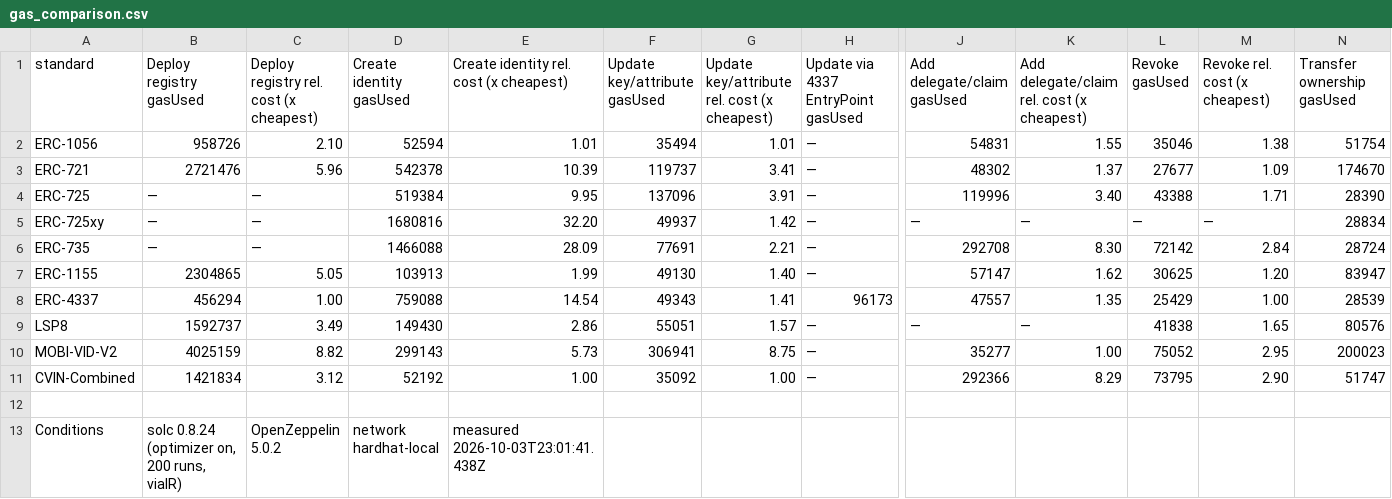
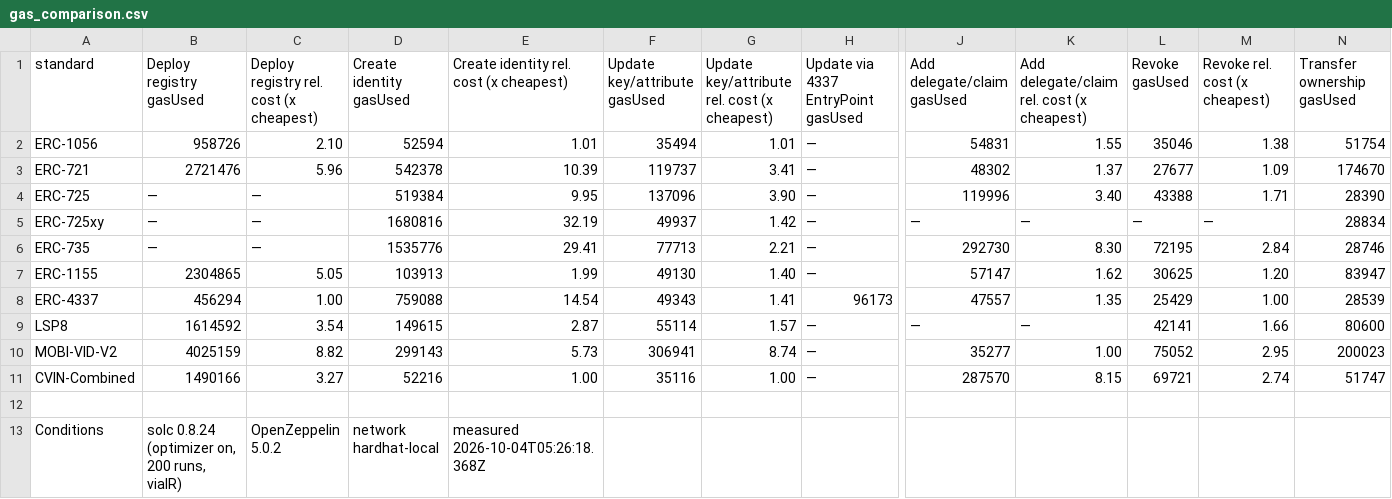
Before and after one commit to nikhilprakash24/CVIN-SC-Implementation-SSI-DID, a CSV file: 4_comparison-framework/results/gas_comparison.csv, drawn as a sheet; only a part is shown, gaps mark what is left out; the diff names each change by its address in the sheet, - before the commit and + after, or states it on an @@ line.

Commit message:
Regenerate the nine-standard gas results after the P2-K contract fixes
15 of 61 cells move (CVIN-Combined, ERC-735, LSP8): K-6 removes the
changed[] SSTORE from CVIN-Combined claim add/remove (-4,796 / -4,074);
revokeClaimContent adds +68,332 to the CVIN-Combined deploy and +69,688 to
the ERC-735 per-vehicle create; K-8 versioned LSP8 data adds +21,855 to
its deploy and <= +303 per operation. run_gas_stats.py --runs 30: all 61
cells byte-identical. Before/after table in docs/review02/PASS2_K.md.

```diff
--- a/4_comparison-framework/results/gas_comparison.csv
+++ b/4_comparison-framework/results/gas_comparison.csv
-G4: 3.91
+G4: 3.90
-E5: 32.20
+E5: 32.19
-D6 (Create identity gasUsed): 1466088
+D6 (Create identity gasUsed): 1535776
-E6: 28.09
+E6: 29.41
-F6 (Update key/attribute gasUsed): 77691
+F6 (Update key/attribute gasUsed): 77713
-J6 (Add delegate/claim gasUsed): 292708
+J6 (Add delegate/claim gasUsed): 292730
-L6 (Revoke gasUsed): 72142
+L6 (Revoke gasUsed): 72195
-N6 (Transfer ownership gasUsed): 28724
+N6 (Transfer ownership gasUsed): 28746
-B9 (Deploy registry gasUsed): 1592737
+B9 (Deploy registry gasUsed): 1614592
-C9: 3.49
+C9: 3.54
-D9 (Create identity gasUsed): 149430
+D9 (Create identity gasUsed): 149615
-E9: 2.86
+E9: 2.87
-F9 (Update key/attribute gasUsed): 55051
+F9 (Update key/attribute gasUsed): 55114
-L9 (Revoke gasUsed): 41838
+L9 (Revoke gasUsed): 42141
-M9 (Revoke rel. cost (x cheapest)): 1.65
+M9 (Revoke rel. cost (x cheapest)): 1.66
-N9 (Transfer ownership gasUsed): 80576
+N9 (Transfer ownership gasUsed): 80600
-G10: 8.75
+G10: 8.74
-B11 (Deploy registry gasUsed): 1421834
+B11 (Deploy registry gasUsed): 1490166
-C11: 3.12
+C11: 3.27
-D11 (Create identity gasUsed): 52192
+D11 (Create identity gasUsed): 52216
-F11 (Update key/attribute gasUsed): 35092
+F11 (Update key/attribute gasUsed): 35116
-J11 (Add delegate/claim gasUsed): 292366
+J11 (Add delegate/claim gasUsed): 287570
-K11: 8.29
+K11: 8.15
-L11 (Revoke gasUsed): 73795
+L11 (Revoke gasUsed): 69721
-M11 (Revoke rel. cost (x cheapest)): 2.90
+M11 (Revoke rel. cost (x cheapest)): 2.74
-E13: measured 2026-10-03T23:01:41.438Z
+E13: measured 2026-10-04T05:26:18.368Z
```
Also changed, not shown: 3 other files.
